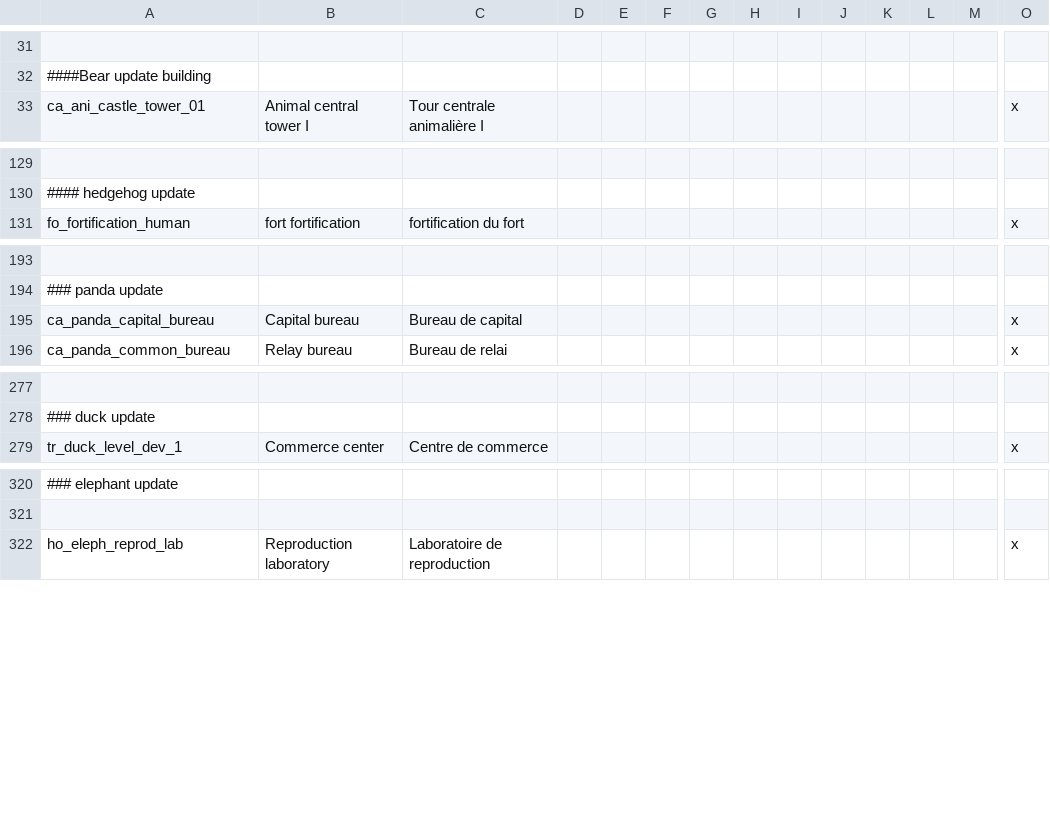
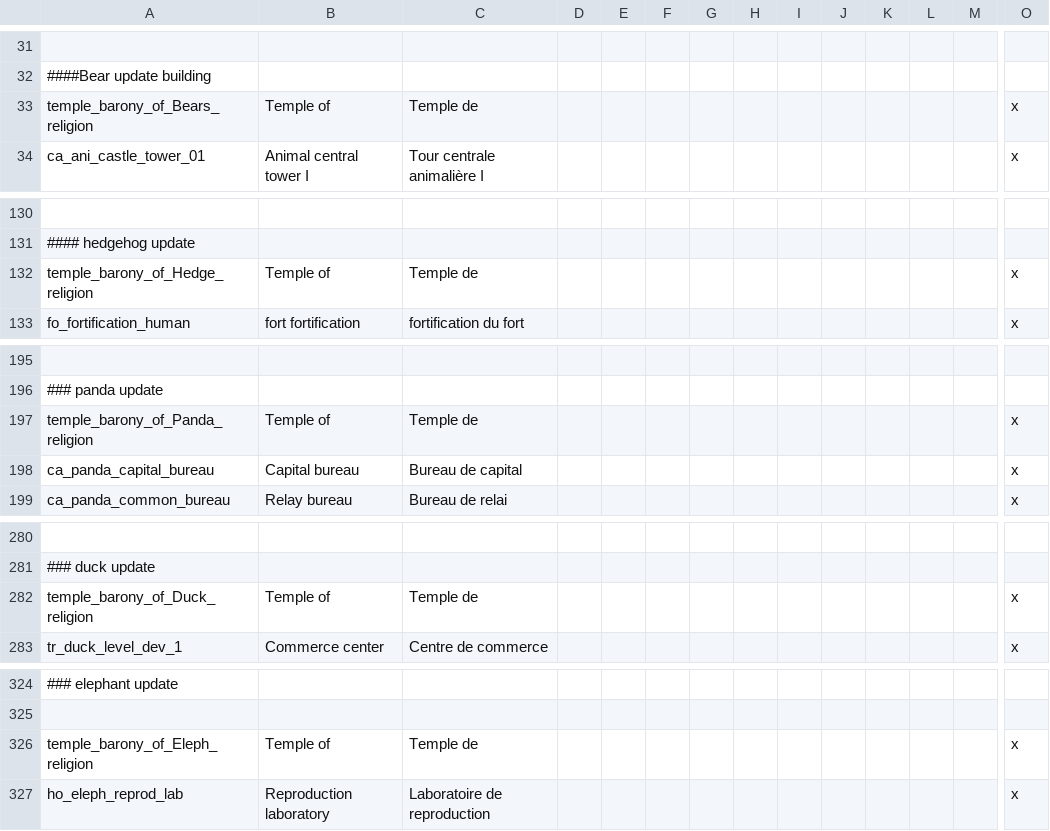
Before and after one commit to asmuro1/animals-plus, a CSV file: animals_update/localisation/buildings.csv, drawn as a sheet; only a part is shown, gaps mark what is left out; rows hold the shown columns only; the diff covers the shown part only; the diff names each change by its address in the sheet, - before the commit and + after, or states it on an @@ line.

```diff
--- a/animals_update/localisation/buildings.csv
+++ b/animals_update/localisation/buildings.csv
+row 33: temple_barony_of_Bears_religion | Temple of | Temple de |  |  |  |  |  |  |  |  |  |  | x
+row 132: temple_barony_of_Hedge_religion | Temple of | Temple de |  |  |  |  |  |  |  |  |  |  | x
+row 197: temple_barony_of_Panda_religion | Temple of | Temple de |  |  |  |  |  |  |  |  |  |  | x
+row 282: temple_barony_of_Duck_religion | Temple of | Temple de |  |  |  |  |  |  |  |  |  |  | x
+row 326: temple_barony_of_Eleph_religion | Temple of | Temple de |  |  |  |  |  |  |  |  |  |  | x
```
Also changed, not shown: 2 added rows elsewhere in this file, animals_update/localisation/Game_rule_and_laws.csv, 6 other files.
